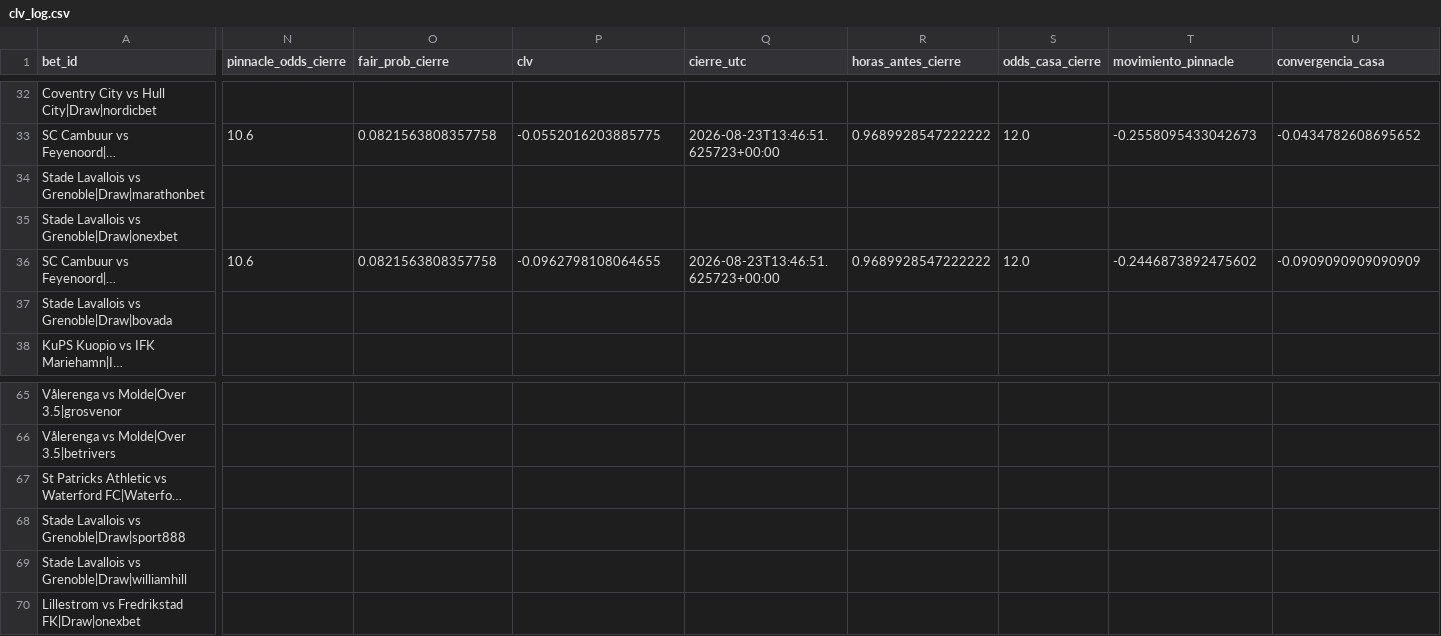
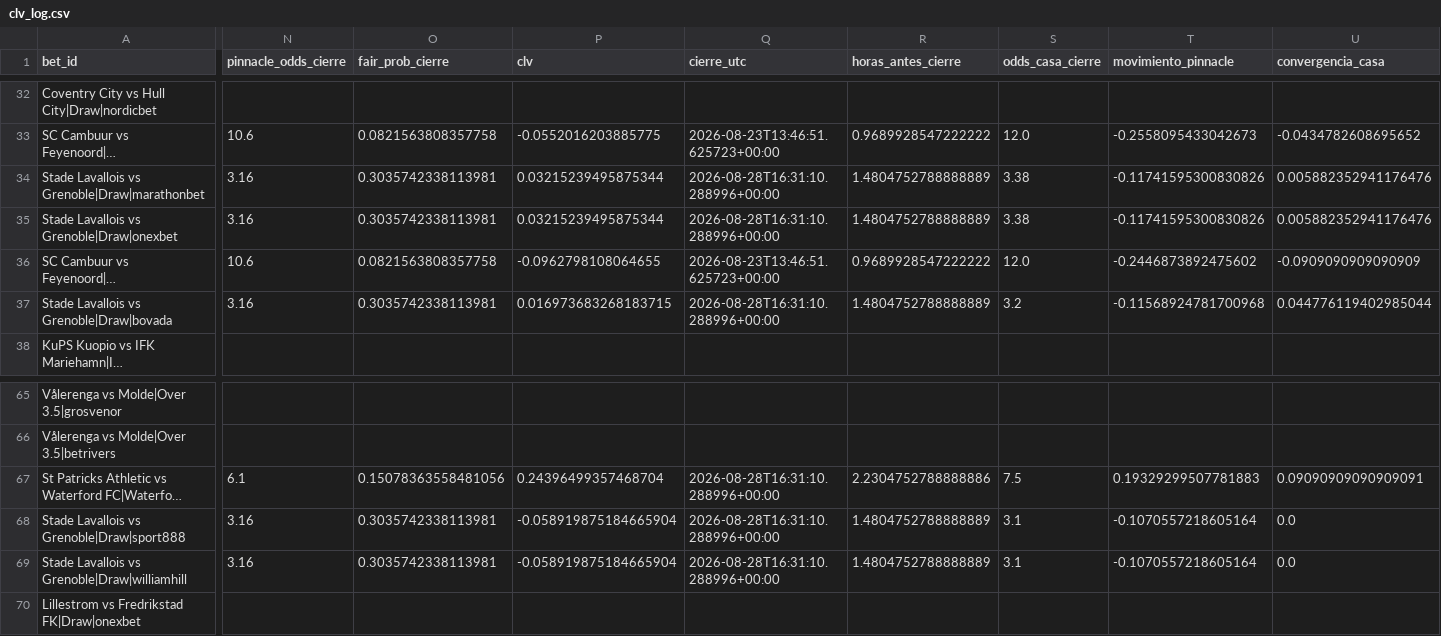
Before and after one commit to andresprisco11/QuantBet-Sc-x-Ap-, a CSV file: data/runs/clv_log.csv, drawn as a sheet; only a part is shown, gaps mark what is left out; long unchanged cells end in …; the diff covers the shown part only; the diff names each change by its address in the sheet, - before the commit and + after, or states it on an @@ line.

Commit message:
CLV viernes tarde

```diff
--- a/data/runs/clv_log.csv
+++ b/data/runs/clv_log.csv
-N34:N35 (pinnacle_odds_cierre): (empty)
+N34:N35 (pinnacle_odds_cierre): 3.16
-O34:O35 (fair_prob_cierre): (empty)
+O34:O35 (fair_prob_cierre): 0.3035742338113981
-P34:P35 (clv): (empty)
+P34:P35 (clv): 0.03215239495875344
-Q34:Q35 (cierre_utc): (empty)
+Q34:Q35 (cierre_utc): 2026-08-28T16:31:10.288996+00:00
-R34:R35 (horas_antes_cierre): (empty)
+R34:R35 (horas_antes_cierre): 1.4804752788888889
-S34:S35 (odds_casa_cierre): (empty)
+S34:S35 (odds_casa_cierre): 3.38
-T34:T35 (movimiento_pinnacle): (empty)
+T34:T35 (movimiento_pinnacle): -0.11741595300830826
-U34:U35 (convergencia_casa): (empty)
+U34:U35 (convergencia_casa): 0.005882352941176476
-N37 (pinnacle_odds_cierre): (empty)
+N37 (pinnacle_odds_cierre): 3.16
-O37 (fair_prob_cierre): (empty)
+O37 (fair_prob_cierre): 0.3035742338113981
-P37 (clv): (empty)
+P37 (clv): 0.016973683268183715
-Q37 (cierre_utc): (empty)
+Q37 (cierre_utc): 2026-08-28T16:31:10.288996+00:00
-R37 (horas_antes_cierre): (empty)
+R37 (horas_antes_cierre): 1.4804752788888889
-S37 (odds_casa_cierre): (empty)
+S37 (odds_casa_cierre): 3.2
-T37 (movimiento_pinnacle): (empty)
+T37 (movimiento_pinnacle): -0.11568924781700968
-U37 (convergencia_casa): (empty)
+U37 (convergencia_casa): 0.044776119402985044
-N67 (pinnacle_odds_cierre): (empty)
+N67 (pinnacle_odds_cierre): 6.1
-O67 (fair_prob_cierre): (empty)
+O67 (fair_prob_cierre): 0.15078363558481056
-P67 (clv): (empty)
+P67 (clv): 0.24396499357468704
-Q67:Q69 (cierre_utc): (empty)
+Q67:Q69 (cierre_utc): 2026-08-28T16:31:10.288996+00:00
-R67 (horas_antes_cierre): (empty)
+R67 (horas_antes_cierre): 2.2304752788888886
-S67 (odds_casa_cierre): (empty)
+S67 (odds_casa_cierre): 7.5
-T67 (movimiento_pinnacle): (empty)
+T67 (movimiento_pinnacle): 0.19329299507781883
-U67 (convergencia_casa): (empty)
+U67 (convergencia_casa): 0.09090909090909091
-N68:N69 (pinnacle_odds_cierre): (empty)
+N68:N69 (pinnacle_odds_cierre): 3.16
-O68:O69 (fair_prob_cierre): (empty)
+O68:O69 (fair_prob_cierre): 0.3035742338113981
-P68:P69 (clv): (empty)
+P68:P69 (clv): -0.058919875184665904
-R68:R69 (horas_antes_cierre): (empty)
+R68:R69 (horas_antes_cierre): 1.4804752788888889
-S68:S69 (odds_casa_cierre): (empty)
+S68:S69 (odds_casa_cierre): 3.1
-T68:T69 (movimiento_pinnacle): (empty)
+T68:T69 (movimiento_pinnacle): -0.1070557218605164
-U68:U69 (convergencia_casa): (empty)
+U68:U69 (convergencia_casa): 0.0
```
Also changed, not shown: 120 edited cells elsewhere in this file.
